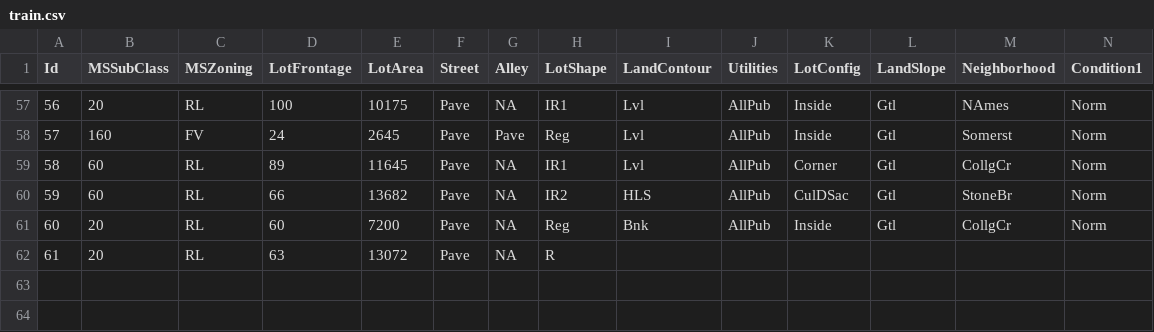
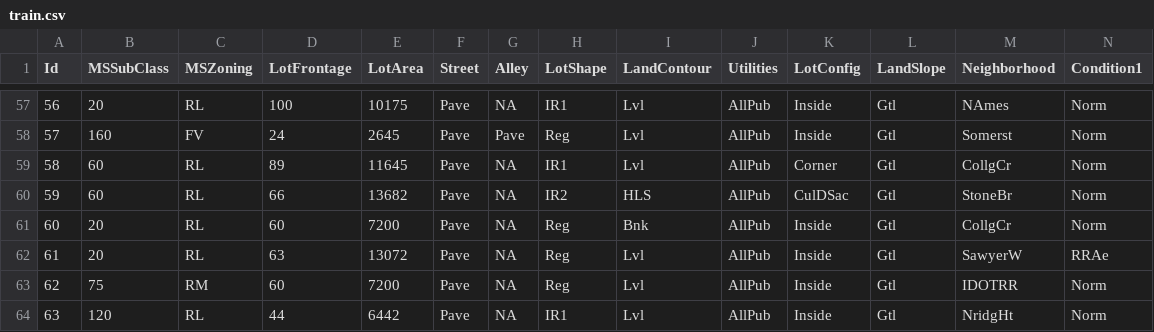
Before and after one commit to alioaza/-Architicture-Seminars-Msc-2nd-, a CSV file: train.csv, drawn as a sheet; only a part is shown, gaps mark what is left out; removed rows and columns are numbered as before the commit, all else as after; rows hold the shown columns only; the diff names each change by its address in the sheet, - before the commit and + after, or states it on an @@ line.

```diff
--- a/train.csv
+++ b/train.csv
-row 62: 61 | 20 | RL | 63 | 13072 | Pave | NA | R
+row 62: 61 | 20 | RL | 63 | 13072 | Pave | NA | Reg | Lvl | AllPub | Inside | Gtl | SawyerW | RRAe
+row 63: 62 | 75 | RM | 60 | 7200 | Pave | NA | Reg | Lvl | AllPub | Inside | Gtl | IDOTRR | Norm
+row 64: 63 | 120 | RL | 44 | 6442 | Pave | NA | IR1 | Lvl | AllPub | Inside | Gtl | NridgHt | Norm
```
